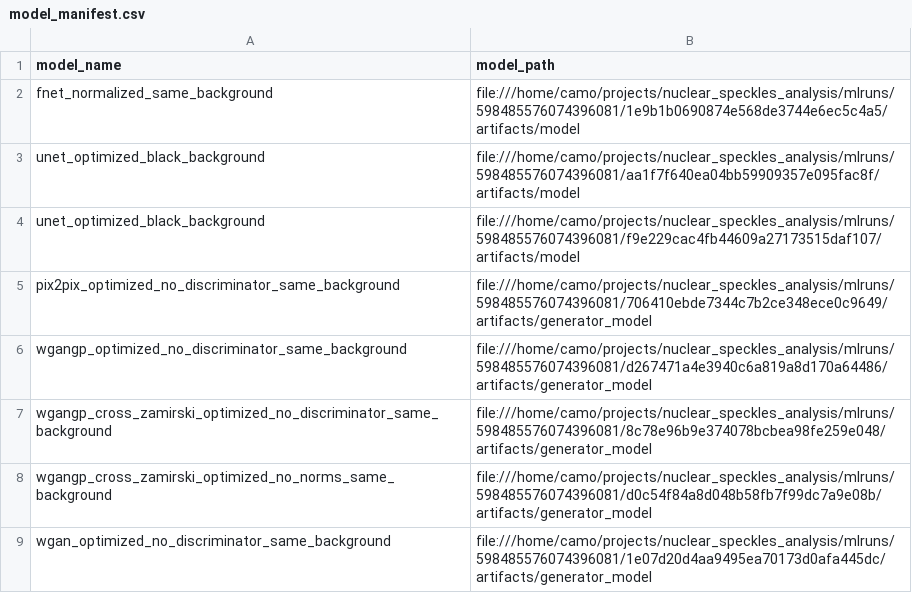
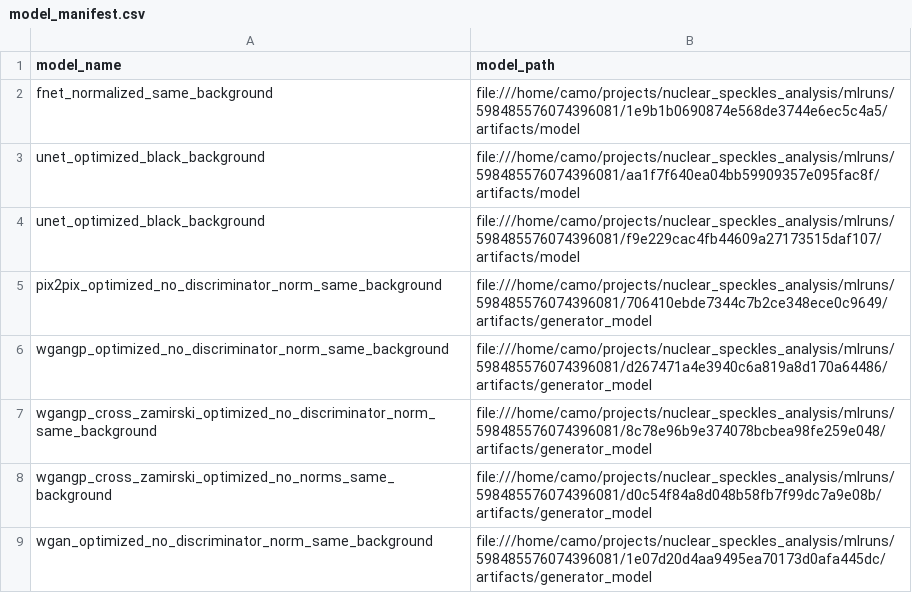
Before and after one commit to WayScience/nuclear_speckles_analysis, a CSV file: 1.develop_vision_models/evaluate_best_vision_models/model_manifest.csv, drawn as a sheet.

Commit message:
Included the updated manifest file for evaluating models

```diff
--- a/1.develop_vision_models/evaluate_best_vision_models/model_manifest.csv
+++ b/1.develop_vision_models/evaluate_best_vision_models/model_manifest.csv
@@ -4,6 +4,6 @@ unet_optimized_black_background,file:///home/camo/projects/nuclear_speckles_anal
 unet_optimized_black_background,file:///home/camo/projects/nuclear_speckles_analysis/mlruns/598485576074396081/f9e229cac4fb44609a27173515daf107/artifacts/model
-pix2pix_optimized_no_discriminator_same_background,file:///home/camo/projects/nuclear_speckles_analysis/mlruns/598485576074396081/706410ebde7344c7b2ce348ece0c9649/artifacts/generator_model
-wgangp_optimized_no_discriminator_same_background,file:///home/camo/projects/nuclear_speckles_analysis/mlruns/598485576074396081/d267471a4e3940c6a819a8d170a64486/artifacts/generator_model
-wgangp_cross_zamirski_optimized_no_discriminator_same_background,file:///home/camo/projects/nuclear_speckles_analysis/mlruns/598485576074396081/8c78e96b9e374078bcbea98fe259e048/artifacts/generator_model
+pix2pix_optimized_no_discriminator_norm_same_background,file:///home/camo/projects/nuclear_speckles_analysis/mlruns/598485576074396081/706410ebde7344c7b2ce348ece0c9649/artifacts/generator_model
+wgangp_optimized_no_discriminator_norm_same_background,file:///home/camo/projects/nuclear_speckles_analysis/mlruns/598485576074396081/d267471a4e3940c6a819a8d170a64486/artifacts/generator_model
+wgangp_cross_zamirski_optimized_no_discriminator_norm_same_background,file:///home/camo/projects/nuclear_speckles_analysis/mlruns/598485576074396081/8c78e96b9e374078bcbea98fe259e048/artifacts/generator_model
 wgangp_cross_zamirski_optimized_no_norms_same_background,file:///home/camo/projects/nuclear_speckles_analysis/mlruns/598485576074396081/d0c54f84a8d048b58fb7f99dc7a9e08b/artifacts/generator_model
-wgan_optimized_no_discriminator_same_background,file:///home/camo/projects/nuclear_speckles_analysis/mlruns/598485576074396081/1e07d20d4aa9495ea70173d0afa445dc/artifacts/generator_model
+wgan_optimized_no_discriminator_norm_same_background,file:///home/camo/projects/nuclear_speckles_analysis/mlruns/598485576074396081/1e07d20d4aa9495ea70173d0afa445dc/artifacts/generator_model
```
